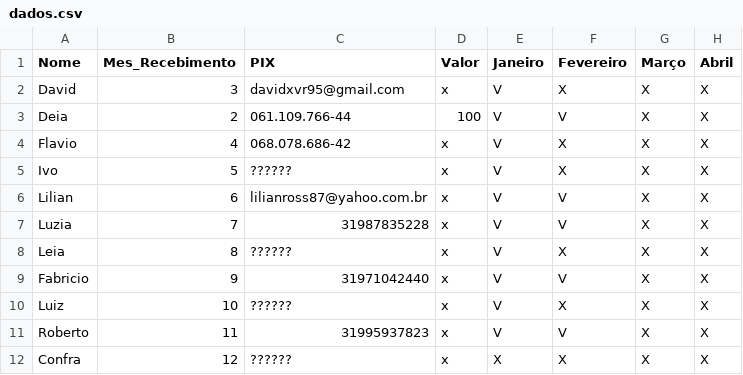
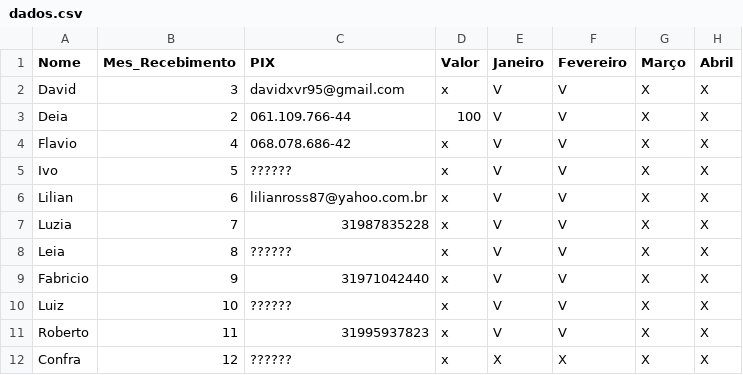
Before and after one commit to davidxvr/consorcio-familia, a CSV file: dados.csv, drawn as a sheet; only a part is shown; the diff names each change by its address in the sheet, - before the commit and + after, or states it on an @@ line.

```diff
--- a/dados.csv
+++ b/dados.csv
-F2 (Fevereiro): X
+F2 (Fevereiro): V
-F4:F5 (Fevereiro): X
+F4:F5 (Fevereiro): V
-F8 (Fevereiro): X
+F8 (Fevereiro): V
-F10 (Fevereiro): X
+F10 (Fevereiro): V
```
